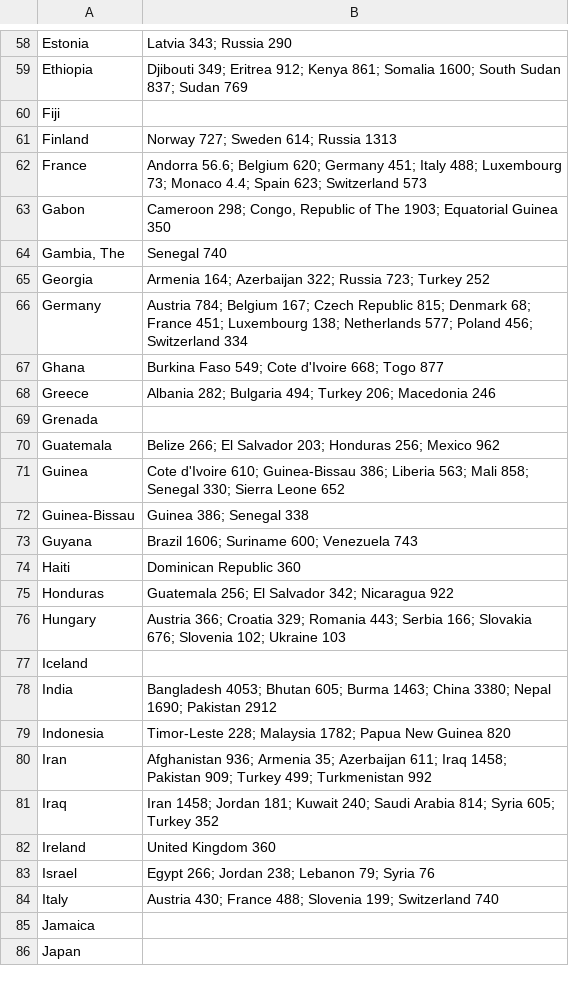
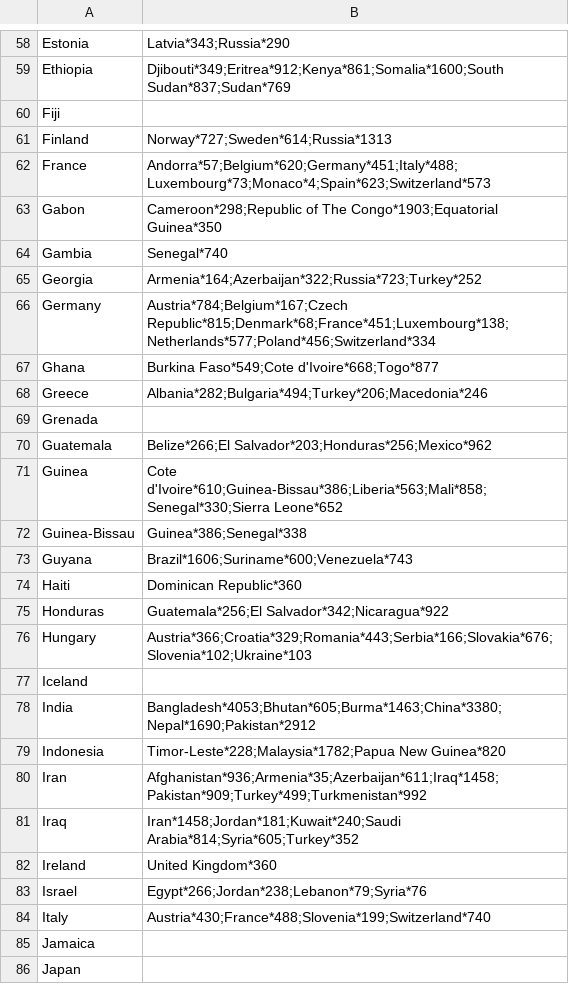
Before and after one commit to WHOteam/rawdata, a CSV file: borders.csv, drawn as a sheet; only a part is shown, gaps mark what is left out; removed rows and columns are numbered as before the commit, all else as after; the diff covers the shown part only; the diff names each change by its address in the sheet, - before the commit and + after, or states it on an @@ line.

```diff
--- a/borders.csv
+++ b/borders.csv
-B58: Latvia 343; Russia 290
+B58: Latvia*343;Russia*290
-B59: Djibouti 349; Eritrea 912; Kenya 861; Somalia 1600; South Sudan 837; Sudan 769
+B59: Djibouti*349;Eritrea*912;Kenya*861;Somalia*1600;South Sudan*837;Sudan*769
-B61: Norway 727; Sweden 614; Russia 1313
+B61: Norway*727;Sweden*614;Russia*1313
-B62: Andorra 56.6; Belgium 620; Germany 451; Italy 488; Luxembourg 73; Monaco 4.4; Spain 623; Switzerland 573
+B62: Andorra*57;Belgium*620;Germany*451;Italy*488;Luxembourg*73;Monaco*4;Spain*623;Switzerland*573
-B63: Cameroon 298; Congo, Republic of The 1903; Equatorial Guinea 350
+B63: Cameroon*298;Republic of The Congo*1903;Equatorial Guinea*350
-row 64: Gambia, The | Senegal 740
+row 64: Gambia | Senegal*740
-B65: Armenia 164; Azerbaijan 322; Russia 723; Turkey 252
+B65: Armenia*164;Azerbaijan*322;Russia*723;Turkey*252
-B66: Austria 784; Belgium 167; Czech Republic 815; Denmark 68; France 451; Luxembourg 138; Netherlands 577; Poland 456; Switzerland 334
+B66: Austria*784;Belgium*167;Czech Republic*815;Denmark*68;France*451;Luxembourg*138;Netherlands*577;Poland*456;Switzerland*334
-B67: Burkina Faso 549; Cote d'Ivoire 668; Togo 877
+B67: Burkina Faso*549;Cote d'Ivoire*668;Togo*877
-B68: Albania 282; Bulgaria 494; Turkey 206; Macedonia 246
+B68: Albania*282;Bulgaria*494;Turkey*206;Macedonia*246
-B70: Belize 266; El Salvador 203; Honduras 256; Mexico 962
+B70: Belize*266;El Salvador*203;Honduras*256;Mexico*962
-B71: Cote d'Ivoire 610; Guinea-Bissau 386; Liberia 563; Mali 858; Senegal 330; Sierra Leone 652
+B71: Cote d'Ivoire*610;Guinea-Bissau*386;Liberia*563;Mali*858;Senegal*330;Sierra Leone*652
-B72: Guinea 386; Senegal 338
+B72: Guinea*386;Senegal*338
-B73: Brazil 1606; Suriname 600; Venezuela 743
+B73: Brazil*1606;Suriname*600;Venezuela*743
-B74: Dominican Republic 360
+B74: Dominican Republic*360
-B75: Guatemala 256; El Salvador 342; Nicaragua 922
+B75: Guatemala*256;El Salvador*342;Nicaragua*922
-B76: Austria 366; Croatia 329; Romania 443; Serbia 166; Slovakia 676; Slovenia 102; Ukraine 103
+B76: Austria*366;Croatia*329;Romania*443;Serbia*166;Slovakia*676;Slovenia*102;Ukraine*103
-B78: Bangladesh 4053; Bhutan 605; Burma 1463; China 3380; Nepal 1690; Pakistan 2912
+B78: Bangladesh*4053;Bhutan*605;Burma*1463;China*3380;Nepal*1690;Pakistan*2912
-B79: Timor-Leste 228; Malaysia 1782; Papua New Guinea 820
+B79: Timor-Leste*228;Malaysia*1782;Papua New Guinea*820
-B80: Afghanistan 936; Armenia 35; Azerbaijan 611; Iraq 1458; Pakistan 909; Turkey 499; Turkmenistan 992
+B80: Afghanistan*936;Armenia*35;Azerbaijan*611;Iraq*1458;Pakistan*909;Turkey*499;Turkmenistan*992
-B81: Iran 1458; Jordan 181; Kuwait 240; Saudi Arabia 814; Syria 605; Turkey 352
+B81: Iran*1458;Jordan*181;Kuwait*240;Saudi Arabia*814;Syria*605;Turkey*352
-B82: United Kingdom 360
+B82: United Kingdom*360
-B83: Egypt 266; Jordan 238; Lebanon 79; Syria 76
+B83: Egypt*266;Jordan*238;Lebanon*79;Syria*76
-B84: Austria 430; France 488; Slovenia 199; Switzerland 740
+B84: Austria*430;France*488;Slovenia*199;Switzerland*740
```
Also changed, not shown: 136 edited cells elsewhere in this file, 11 other files.
